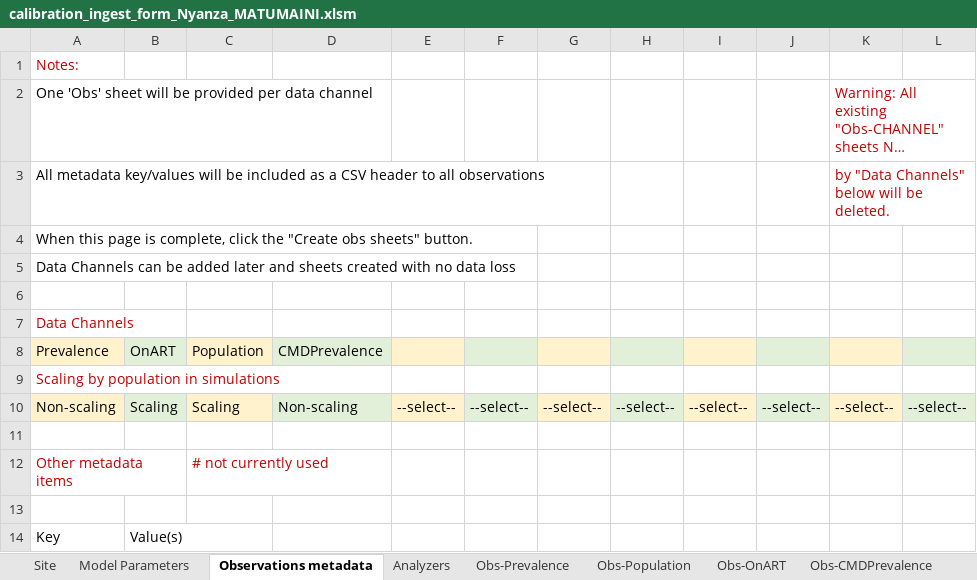
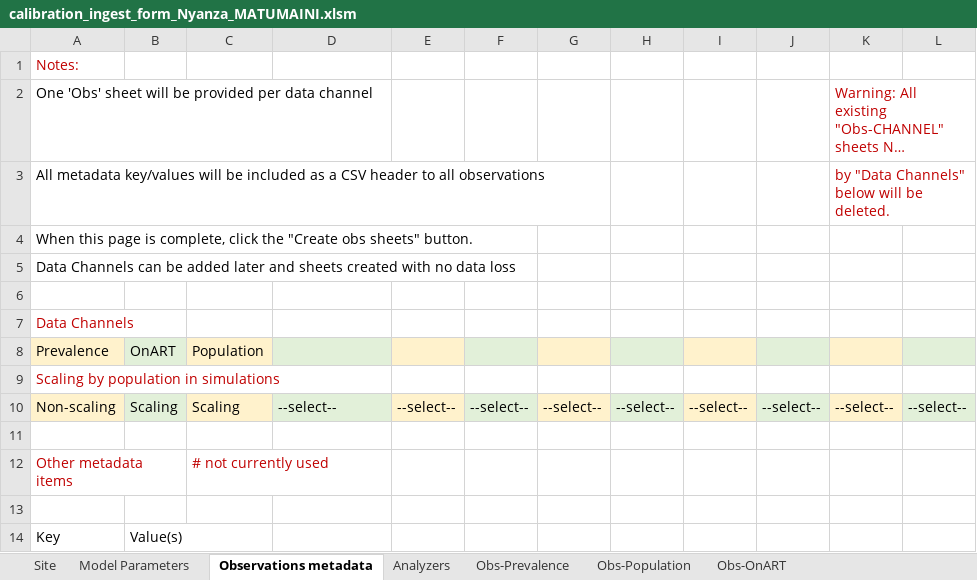
Before and after one commit to BershteynLab/MATUMAINI, an Excel workbook: 202301_Nyanza_Baseline_MalariaOngoing/Data/calibration_ingest_form_Nyanza_MATUMAINI.xlsm, sheet Observations metadata, drawn as a sheet; long unchanged cells end in …; values as stored, in another font and other column widths than the file's, no borders; charts and pictures and conditional formats not drawn; the diff names each change by its address in the sheet, - before the commit and + after, or states it on an @@ line.

```diff
--- a/202301_Nyanza_Baseline_MalariaOngoing/Data/calibration_ingest_form_Nyanza_MATUMAINI.xlsm (sheet Observations metadata)
+++ b/202301_Nyanza_Baseline_MalariaOngoing/Data/calibration_ingest_form_Nyanza_MATUMAINI.xlsm (sheet Observations metadata)
-sheet tab: Obs-CMDPrevalence
-D8: CMDPrevalence
+D8: (empty)
-D10: Non-scaling
+D10: --select--
```
Also changed, not shown: sheet Model Parameters, sheet Analyzers, charts or pictures, 5 other files.
